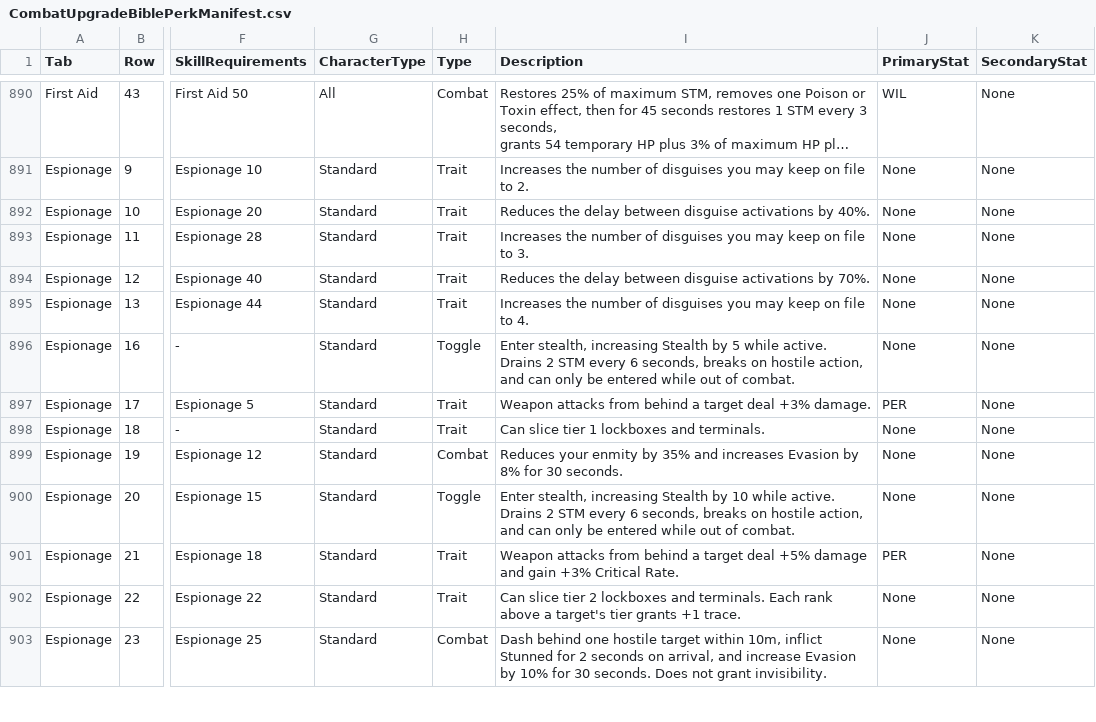
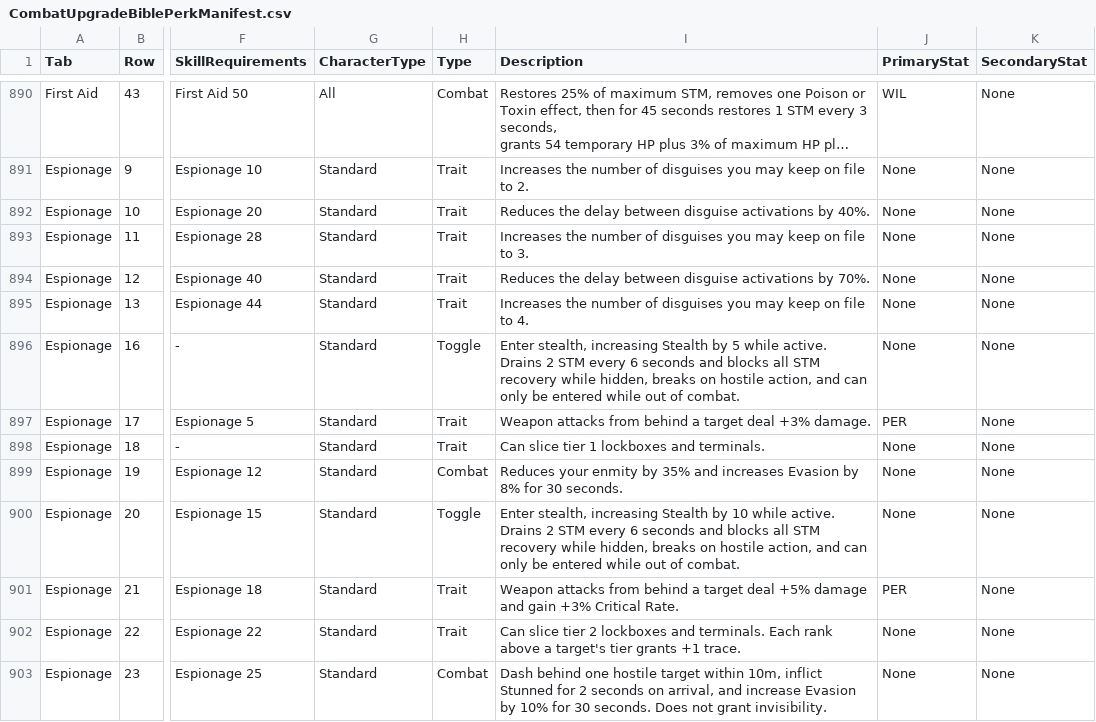
Before and after one commit to zunath/SWLOR_NWN, a CSV file: SWLOR.Game.Server/Readmes/CombatUpgradeBiblePerkManifest.csv, drawn as a sheet; only a part is shown, gaps mark what is left out; long unchanged cells end in …; the diff covers the shown part only; the diff names each change by its address in the sheet, - before the commit and + after, or states it on an @@ line.

```diff
--- a/SWLOR.Game.Server/Readmes/CombatUpgradeBiblePerkManifest.csv
+++ b/SWLOR.Game.Server/Readmes/CombatUpgradeBiblePerkManifest.csv
-I896 (Description): …every 6 seconds, breaks on…
+I896 (Description): …every 6 seconds and blocks all STM recovery while hidden, breaks on…
-I900 (Description): …every 6 seconds, breaks on…
+I900 (Description): …every 6 seconds and blocks all STM recovery while hidden, breaks on…
```
Also changed, not shown: 2 edited cells elsewhere in this file, 6 other files.
